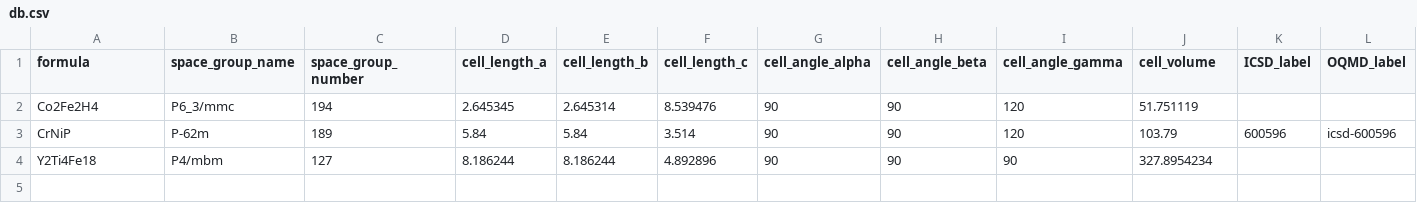
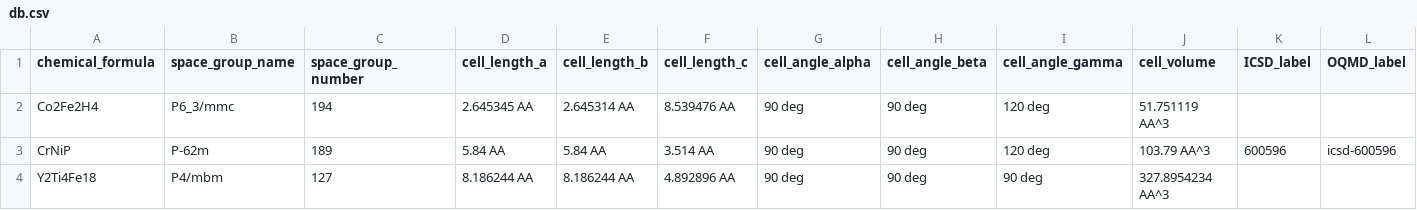
Before and after one commit to MaMMoS-project/mammos-spindynamics, a CSV file: src/mammos_spindynamics/data/db.csv, drawn as a sheet; only a part is shown; the diff names each change by its address in the sheet, - before the commit and + after, or states it on an @@ line.

Commit message:
fix: Use astropy's quantities to read table

```diff
--- a/src/mammos_spindynamics/data/db.csv
+++ b/src/mammos_spindynamics/data/db.csv
-A1: formula
+A1: chemical_formula
-D2 (cell_length_a): 2.645345
+D2 (cell_length_a): 2.645345 AA
-E2 (cell_length_b): 2.645314
+E2 (cell_length_b): 2.645314 AA
-F2 (cell_length_c): 8.539476
+F2 (cell_length_c): 8.539476 AA
-G2:G4 (cell_angle_alpha): 90
+G2:G4 (cell_angle_alpha): 90 deg
-H2:H4 (cell_angle_beta): 90
+H2:H4 (cell_angle_beta): 90 deg
-I2:I3 (cell_angle_gamma): 120
+I2:I3 (cell_angle_gamma): 120 deg
-J2 (cell_volume): 51.751119
+J2 (cell_volume): 51.751119 AA^3
-D3 (cell_length_a): 5.84
+D3 (cell_length_a): 5.84 AA
-E3 (cell_length_b): 5.84
+E3 (cell_length_b): 5.84 AA
-F3 (cell_length_c): 3.514
+F3 (cell_length_c): 3.514 AA
-J3 (cell_volume): 103.79
+J3 (cell_volume): 103.79 AA^3
-D4 (cell_length_a): 8.186244
+D4 (cell_length_a): 8.186244 AA
-E4 (cell_length_b): 8.186244
+E4 (cell_length_b): 8.186244 AA
-F4 (cell_length_c): 4.892896
+F4 (cell_length_c): 4.892896 AA
-I4 (cell_angle_gamma): 90
+I4 (cell_angle_gamma): 90 deg
-J4 (cell_volume): 327.8954234
+J4 (cell_volume): 327.8954234 AA^3
```
Also changed, not shown: 2 other files.
